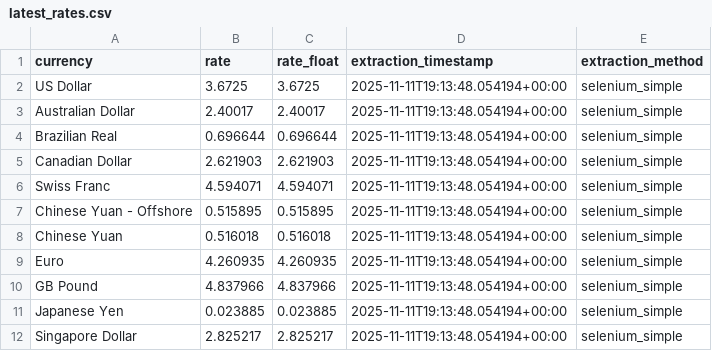
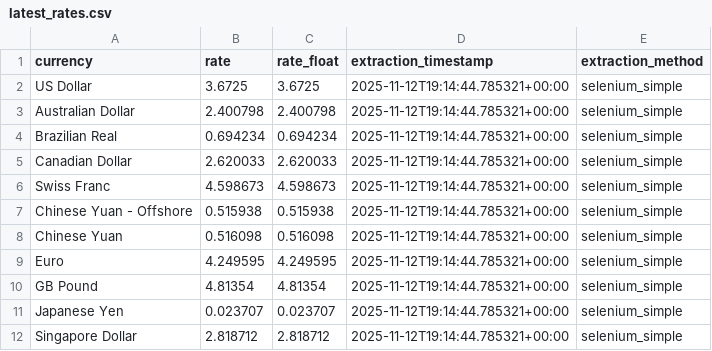
Before and after one commit to dsamandarc/CBUAE_exchange_rates, a CSV file: scripts/data/latest_rates.csv, drawn as a sheet.

```diff
--- a/scripts/data/latest_rates.csv
+++ b/scripts/data/latest_rates.csv
@@ -1,12 +1,12 @@
 currency,rate,rate_float,extraction_timestamp,extraction_method
-US Dollar,3.6725,3.6725,2025-11-11T19:13:48.054194+00:00,selenium_simple
-Australian Dollar,2.40017,2.40017,2025-11-11T19:13:48.054194+00:00,selenium_simple
-Brazilian Real,0.696644,0.696644,2025-11-11T19:13:48.054194+00:00,selenium_simple
-Canadian Dollar,2.621903,2.621903,2025-11-11T19:13:48.054194+00:00,selenium_simple
-Swiss Franc,4.594071,4.594071,2025-11-11T19:13:48.054194+00:00,selenium_simple
-Chinese Yuan - Offshore,0.515895,0.515895,2025-11-11T19:13:48.054194+00:00,selenium_simple
-Chinese Yuan,0.516018,0.516018,2025-11-11T19:13:48.054194+00:00,selenium_simple
-Euro,4.260935,4.260935,2025-11-11T19:13:48.054194+00:00,selenium_simple
-GB Pound,4.837966,4.837966,2025-11-11T19:13:48.054194+00:00,selenium_simple
-Japanese Yen,0.023885,0.023885,2025-11-11T19:13:48.054194+00:00,selenium_simple
-Singapore Dollar,2.825217,2.825217,2025-11-11T19:13:48.054194+00:00,selenium_simple
+US Dollar,3.6725,3.6725,2025-11-12T19:14:44.785321+00:00,selenium_simple
+Australian Dollar,2.400798,2.400798,2025-11-12T19:14:44.785321+00:00,selenium_simple
+Brazilian Real,0.694234,0.694234,2025-11-12T19:14:44.785321+00:00,selenium_simple
+Canadian Dollar,2.620033,2.620033,2025-11-12T19:14:44.785321+00:00,selenium_simple
+Swiss Franc,4.598673,4.598673,2025-11-12T19:14:44.785321+00:00,selenium_simple
+Chinese Yuan - Offshore,0.515938,0.515938,2025-11-12T19:14:44.785321+00:00,selenium_simple
+Chinese Yuan,0.516098,0.516098,2025-11-12T19:14:44.785321+00:00,selenium_simple
+Euro,4.249595,4.249595,2025-11-12T19:14:44.785321+00:00,selenium_simple
+GB Pound,4.81354,4.81354,2025-11-12T19:14:44.785321+00:00,selenium_simple
+Japanese Yen,0.023707,0.023707,2025-11-12T19:14:44.785321+00:00,selenium_simple
+Singapore Dollar,2.818712,2.818712,2025-11-12T19:14:44.785321+00:00,selenium_simple
```
Also changed, not shown: 3 other files.
